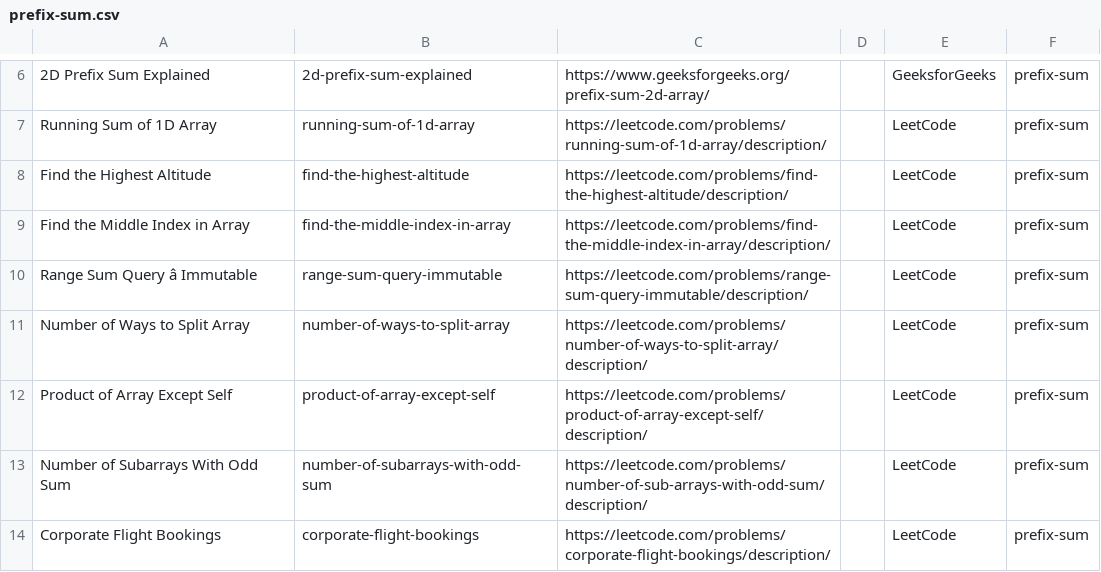
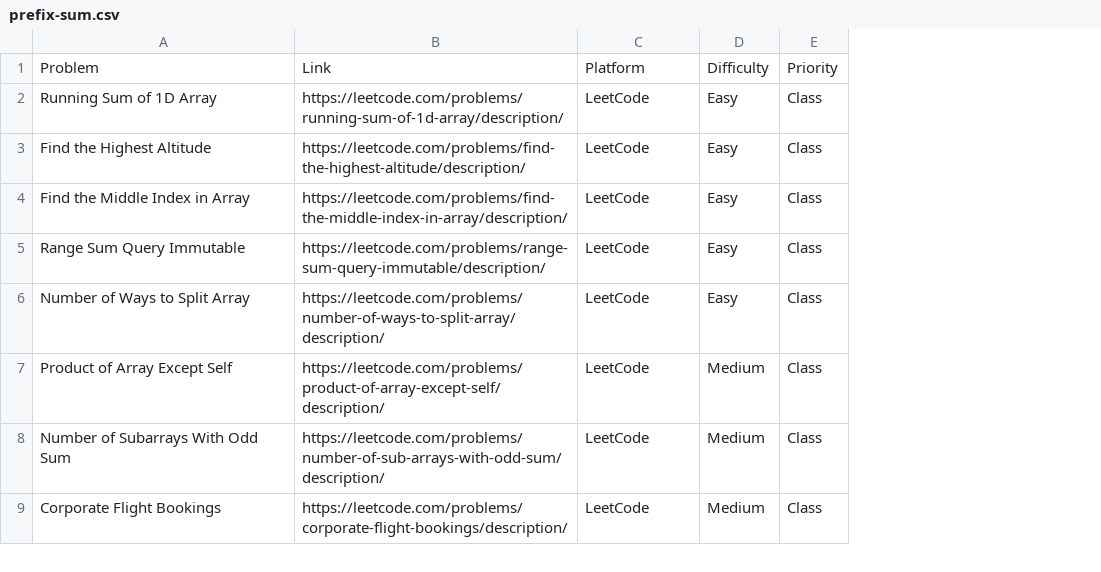
Before and after one commit to sumit1008/codingkul, a CSV file: Backend/seed/master-sheet-csvs/prefix-sum.csv, drawn as a sheet; only a part is shown, gaps mark what is left out; removed rows and columns are numbered as before the commit, all else as after; the diff covers the shown part only; the diff names each change by its address in the sheet, - before the commit and + after, or states it on an @@ line.

```diff
--- a/Backend/seed/master-sheet-csvs/prefix-sum.csv
+++ b/Backend/seed/master-sheet-csvs/prefix-sum.csv
-column B, rows 7-14: running-sum-of-1d-array | find-the-highest-altitude | find-the-middle-index-in-array | range-sum-query-immutable | number-of-ways-to-split-array | product-of-array-except-self | number-of-subarrays-with-odd-sum | corporate-flight-bookings
-column D, empty
-column F, rows 7-14: all prefix-sum
+column D, rows 2-9: Easy | Easy | Easy | Easy | Easy | Medium | Medium | Medium
+column E, rows 2-9: all Class
-row 6: 2D Prefix Sum Explained | 2d-prefix-sum-explained | https://www.geeksforgeeks.org/prefix-sum-2d-array/ |  | GeeksforGeeks | prefix-sum
+row 1: Problem | Link | Platform | Difficulty | Priority
-A5: Range Sum Query â Immutable
+A5: Range Sum Query Immutable
```
Also changed, not shown: 1 added row, 6 removed rows and 8 edited cells elsewhere in this file, Backend/seed/i-200-cleaned.csv, Backend/seed/master-sheet-csvs/basics.csv, 16 other files.
